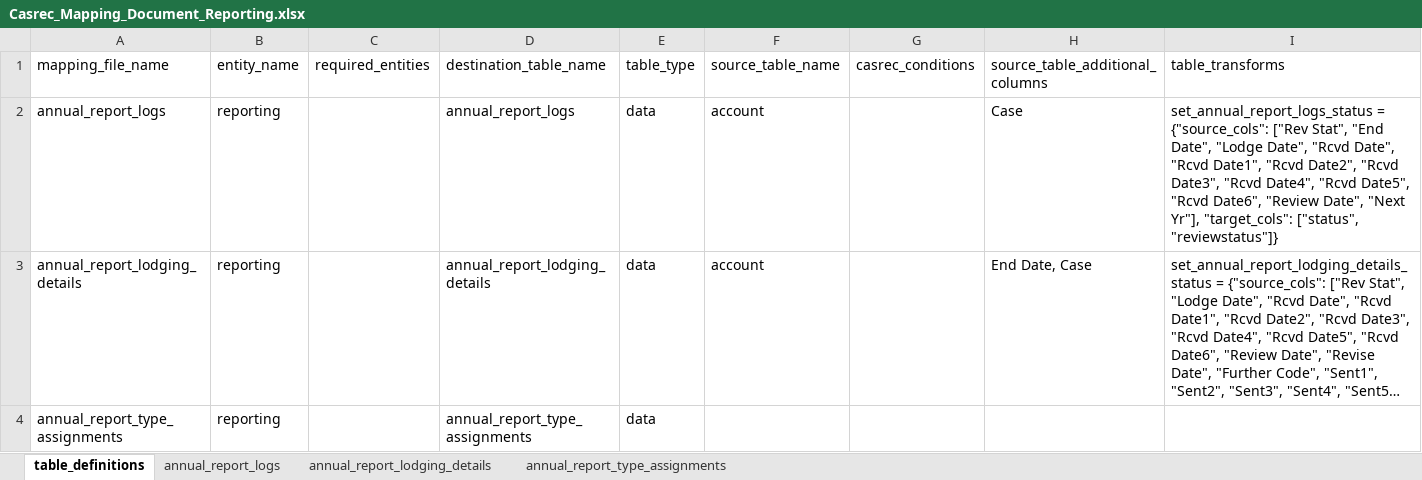
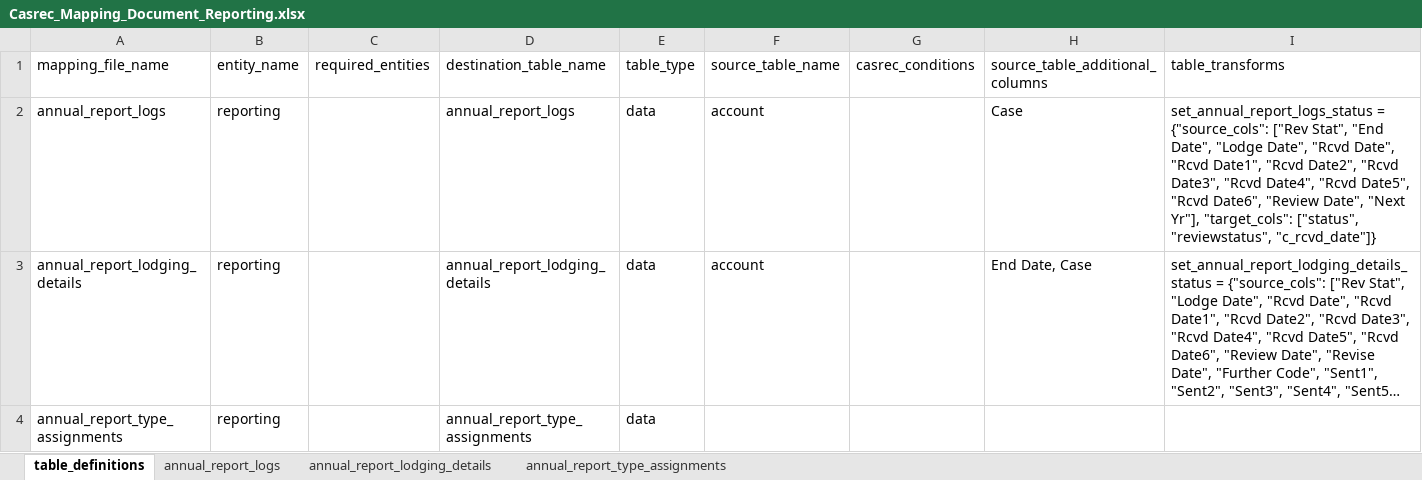
Before and after one commit to ministryofjustice/opg-data-casrec-migration, an Excel workbook: migration_steps/shared/mapping_spreadsheet/Casrec_Mapping_Document_Reporting.xlsx, sheet table_definitions, drawn as a sheet; long unchanged cells end in …; values as stored, in another font and other column widths than the file's, no borders; the diff names each change by its address in the sheet, - before the commit and + after, or states it on an @@ line.

Commit message:
annual_report_logs table transform now modifies c_rcvd_date

```diff
--- a/migration_steps/shared/mapping_spreadsheet/Casrec_Mapping_Document_Reporting.xlsx (sheet table_definitions)
+++ b/migration_steps/shared/mapping_spreadsheet/Casrec_Mapping_Document_Reporting.xlsx (sheet table_definitions)
-I2 (table_transforms): …"target_cols": ["status", "reviewstatus"]}
+I2 (table_transforms): …"target_cols": ["status", "reviewstatus", "c_rcvd_date"]}
```
Also changed, not shown: sheet annual_report_type_assignments, sheet annual_report_logs, 6 other files.
